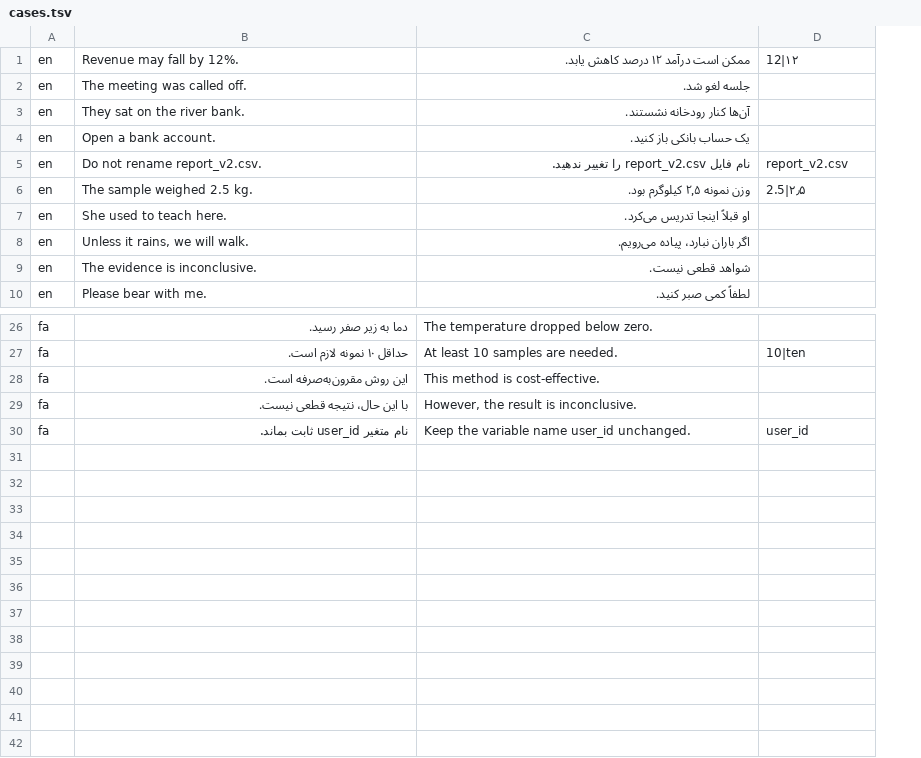
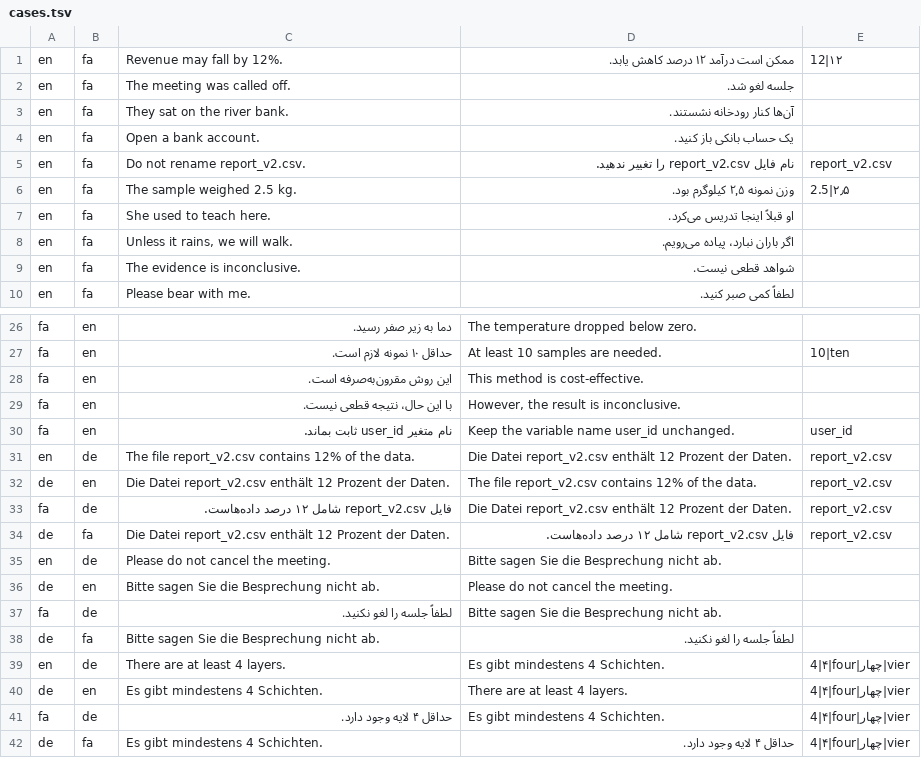
Before and after one commit to anibakhshi/Vajeh-Negar, a TSV file: cases.tsv, drawn as a sheet; only a part is shown, gaps mark what is left out; the diff names each change by its address in the sheet, - before the commit and + after, or states it on an @@ line.

Commit message:
Add German translation, multilingual evaluation and on-demand speech

```diff
--- a/cases.tsv
+++ b/cases.tsv
+column B, rows 1-10: all fa; rows 26-30: all en
+row 31: en | de | The file report_v2.csv contains 12% of the data. | Die Datei report_v2.csv enthält 12 Prozent der Daten. | report_v2.csv
+row 32: de | en | Die Datei report_v2.csv enthält 12 Prozent der Daten. | The file report_v2.csv contains 12% of the data. | report_v2.csv
+row 33: fa | de | فایل report_v2.csv شامل ۱۲ درصد داده‌هاست. | Die Datei report_v2.csv enthält 12 Prozent der Daten. | report_v2.csv
+row 34: de | fa | Die Datei report_v2.csv enthält 12 Prozent der Daten. | فایل report_v2.csv شامل ۱۲ درصد داده‌هاست. | report_v2.csv
+row 35: en | de | Please do not cancel the meeting. | Bitte sagen Sie die Besprechung nicht ab.
+row 36: de | en | Bitte sagen Sie die Besprechung nicht ab. | Please do not cancel the meeting.
+row 37: fa | de | لطفاً جلسه را لغو نکنید. | Bitte sagen Sie die Besprechung nicht ab.
+row 38: de | fa | Bitte sagen Sie die Besprechung nicht ab. | لطفاً جلسه را لغو نکنید.
+row 39: en | de | There are at least 4 layers. | Es gibt mindestens 4 Schichten. | 4|۴|four|چهار|vier
+row 40: de | en | Es gibt mindestens 4 Schichten. | There are at least 4 layers. | 4|۴|four|چهار|vier
+row 41: fa | de | حداقل ۴ لایه وجود دارد. | Es gibt mindestens 4 Schichten. | 4|۴|four|چهار|vier
+row 42: de | fa | Es gibt mindestens 4 Schichten. | حداقل ۴ لایه وجود دارد. | 4|۴|four|چهار|vier
```
Also changed, not shown: 6 other files.
